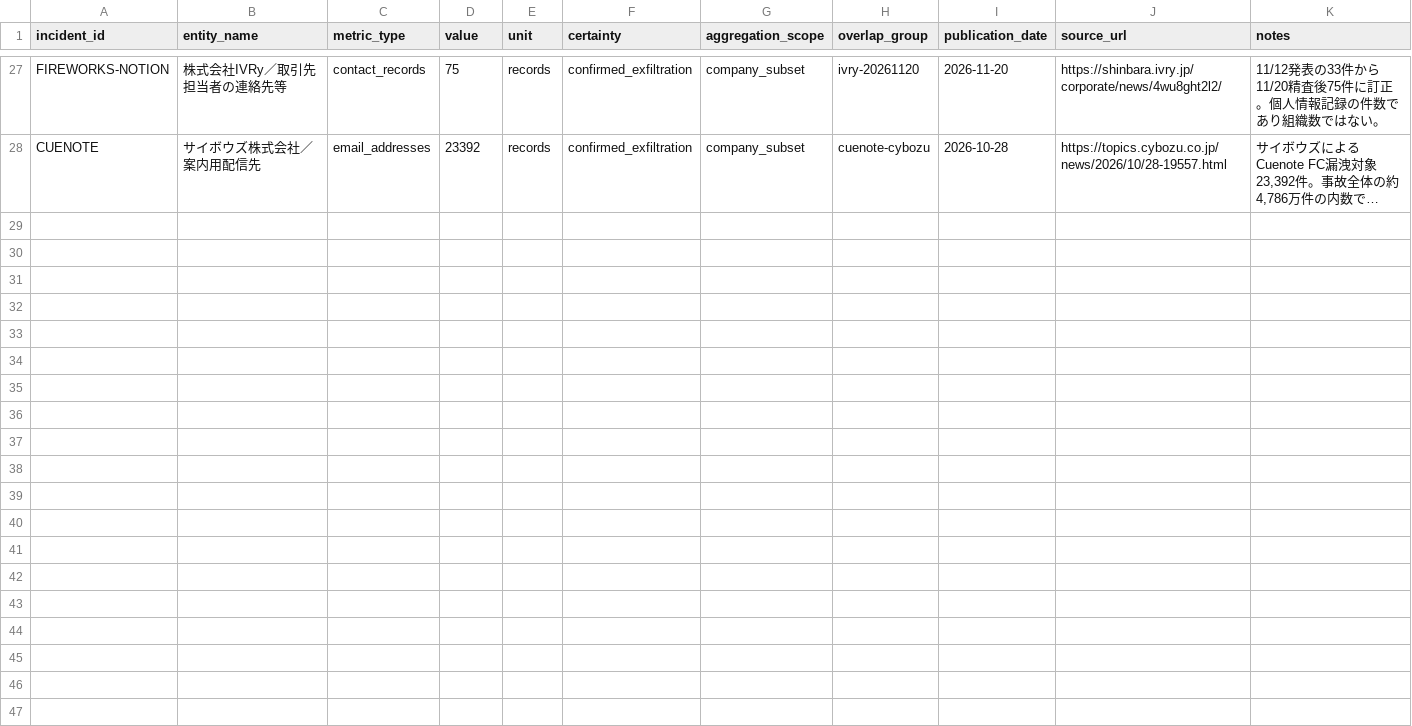
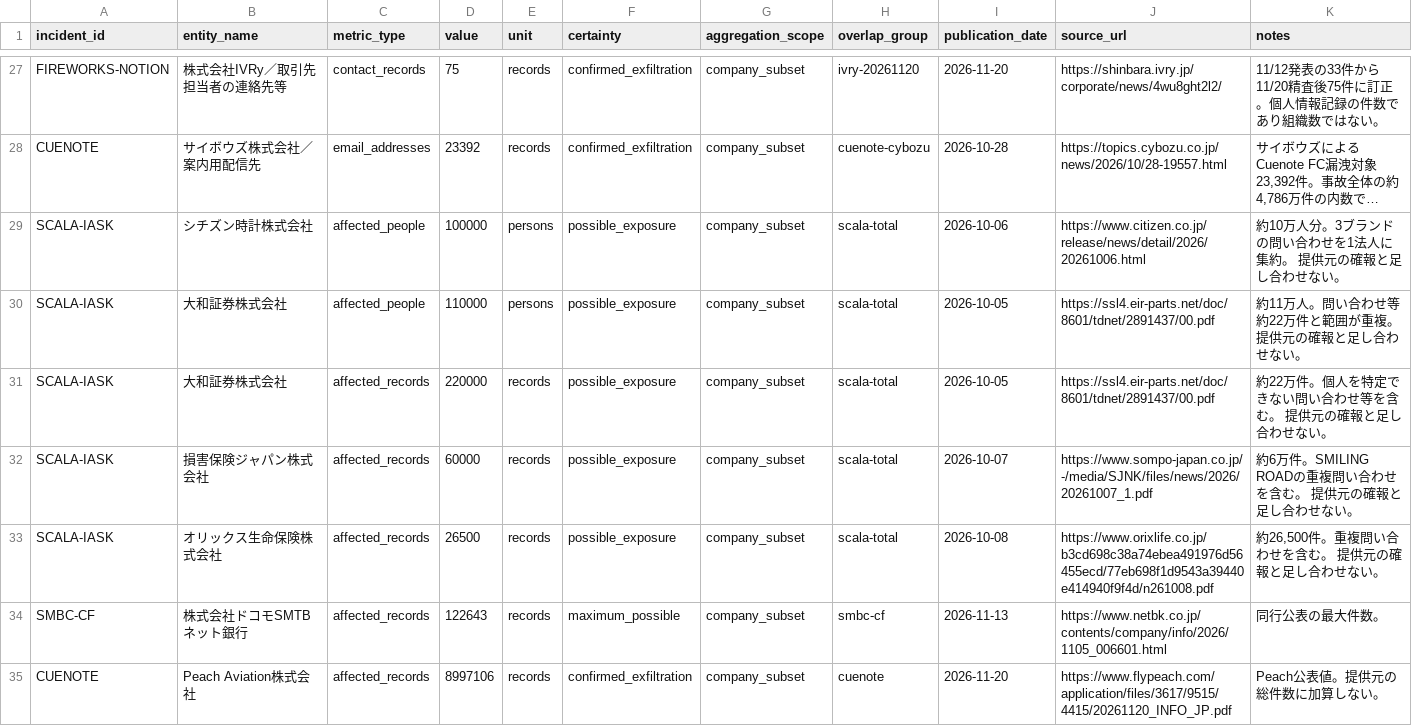
Before and after one commit to recuon/threat-intel-osint-dashboard, a CSV file: supplier-incident-atlas/impact-metrics.csv, drawn as a sheet; only a part is shown, gaps mark what is left out; long unchanged cells end in …; the diff covers the shown part only; the diff names each change by its address in the sheet, - before the commit and + after, or states it on an @@ line.

```diff
--- a/supplier-incident-atlas/impact-metrics.csv
+++ b/supplier-incident-atlas/impact-metrics.csv
+row 29: SCALA-IASK | シチズン時計株式会社 | affected_people | 100000 | persons | possible_exposure | company_subset | scala-total | 2026-10-06 | https://www.citizen.co.jp/release/news/detail/2026/20261006.html | 約10万人分。3ブランドの問い合わせを1法人に集約。 提供元の確報と足し合わせない。
+row 30: SCALA-IASK | 大和証券株式会社 | affected_people | 110000 | persons | possible_exposure | company_subset | scala-total | 2026-10-05 | https://ssl4.eir-parts.net/doc/8601/tdnet/2891437/00.pdf | 約11万人。問い合わせ等約22万件と範囲が重複。 提供元の確報と足し合わせない。
+row 31: SCALA-IASK | 大和証券株式会社 | affected_records | 220000 | records | possible_exposure | company_subset | scala-total | 2026-10-05 | https://ssl4.eir-parts.net/doc/8601/tdnet/2891437/00.pdf | 約22万件。個人を特定できない問い合わせ等を含む。 提供元の確報と足し合わせない。
+row 32: SCALA-IASK | 損害保険ジャパン株式会社 | affected_records | 60000 | records | possible_exposure | company_subset | scala-total | 2026-10-07 | https://www.sompo-japan.co.jp/-/media/SJNK/files/news/2026/20261007_1.pdf | 約6万件。SMILING ROADの重複問い合わせを含む。 提供元の確報と足し合わせない。
+row 33: SCALA-IASK | オリックス生命保険株式会社 | affected_records | 26500 | records | possible_exposure | company_subset | scala-total | 2026-10-08 | https://www.orixlife.co.jp/b3cd698c38a74ebea491976d56455ecd/77eb698f1d9543a39440e414940f9f4d/n261008.pdf | 約26,500件。重複問い合わせを含む。 提供元の確報と足し合わせない。
+row 34: SMBC-CF | 株式会社ドコモSMTBネット銀行 | affected_records | 122643 | records | maximum_possible | company_subset | smbc-cf | 2026-11-13 | https://www.netbk.co.jp/contents/company/info/2026/1105_006601.html | 同行公表の最大件数。
+row 35: CUENOTE | Peach Aviation株式会社 | affected_records | 8997106 | records | confirmed_exfiltration | company_subset | cuenote | 2026-11-20 | https://www.flypeach.com/application/files/3617/9515/4415/20261120_INFO_JP.pdf | Peach公表値。提供元の総件数に加算しない。
```
Also changed, not shown: 7 added rows elsewhere in this file, supplier-incident-atlas/data.csv, 3 other files.
